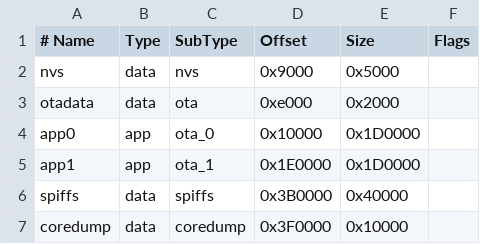
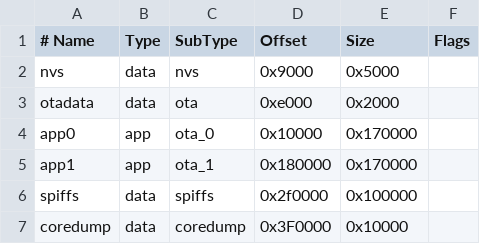
Before and after one commit to igna09/carduino_arduino, a CSV file: 4MB_smaller_SPIFFS.csv, drawn as a sheet.

Commit message:
increased spiffs size

```diff
--- a/4MB_smaller_SPIFFS.csv
+++ b/4MB_smaller_SPIFFS.csv
@@ -3,5 +3,5 @@ nvs,      data, nvs,     0x9000,  0x5000,
 otadata,  data, ota,     0xe000,  0x2000,
-app0,     app,  ota_0,   0x10000, 0x1D0000,
-app1,     app,  ota_1,   0x1E0000,0x1D0000,
-spiffs,   data, spiffs,  0x3B0000,0x40000,
+app0,     app,  ota_0,   0x10000, 0x170000,
+app1,     app,  ota_1,   0x180000,0x170000,
+spiffs,   data, spiffs,  0x2f0000,0x100000,
 coredump, data, coredump,0x3F0000,0x10000,
```
